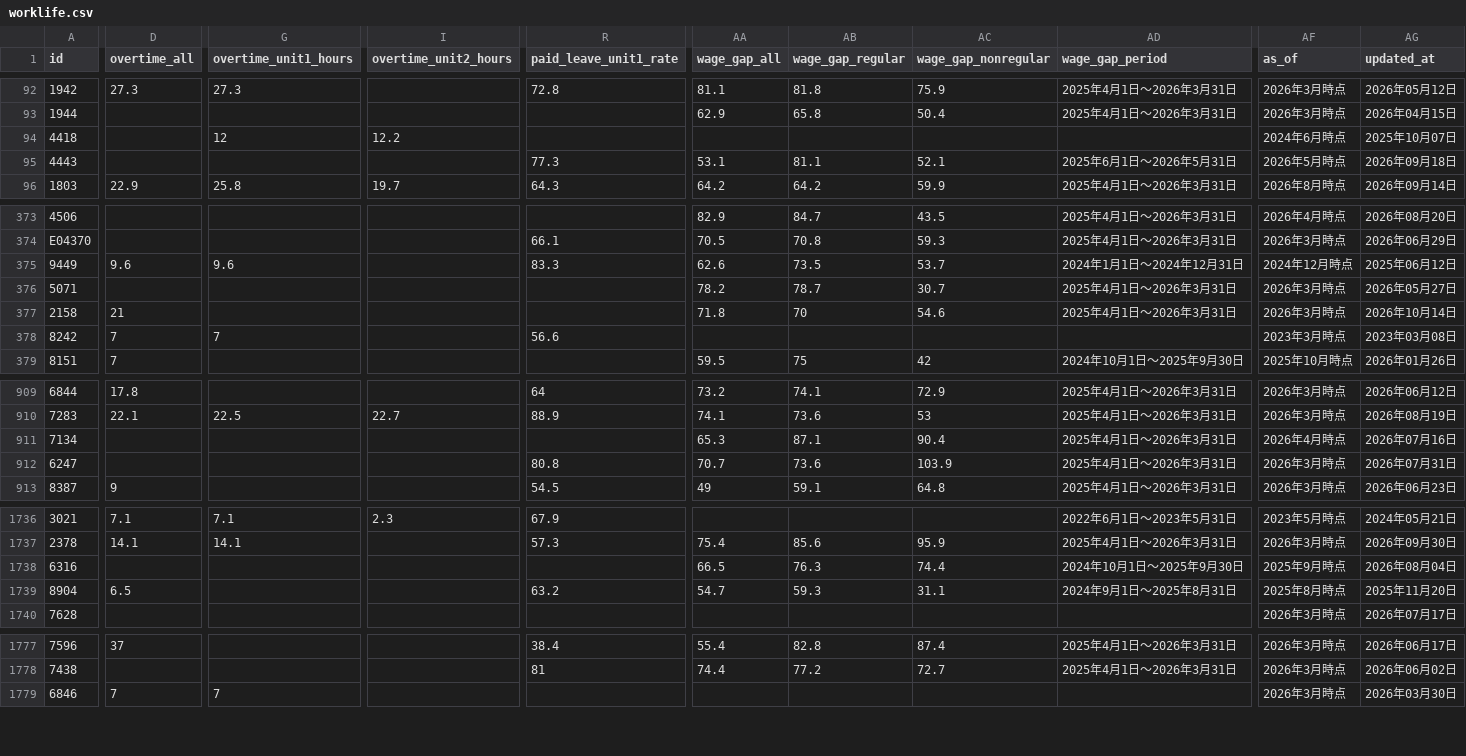
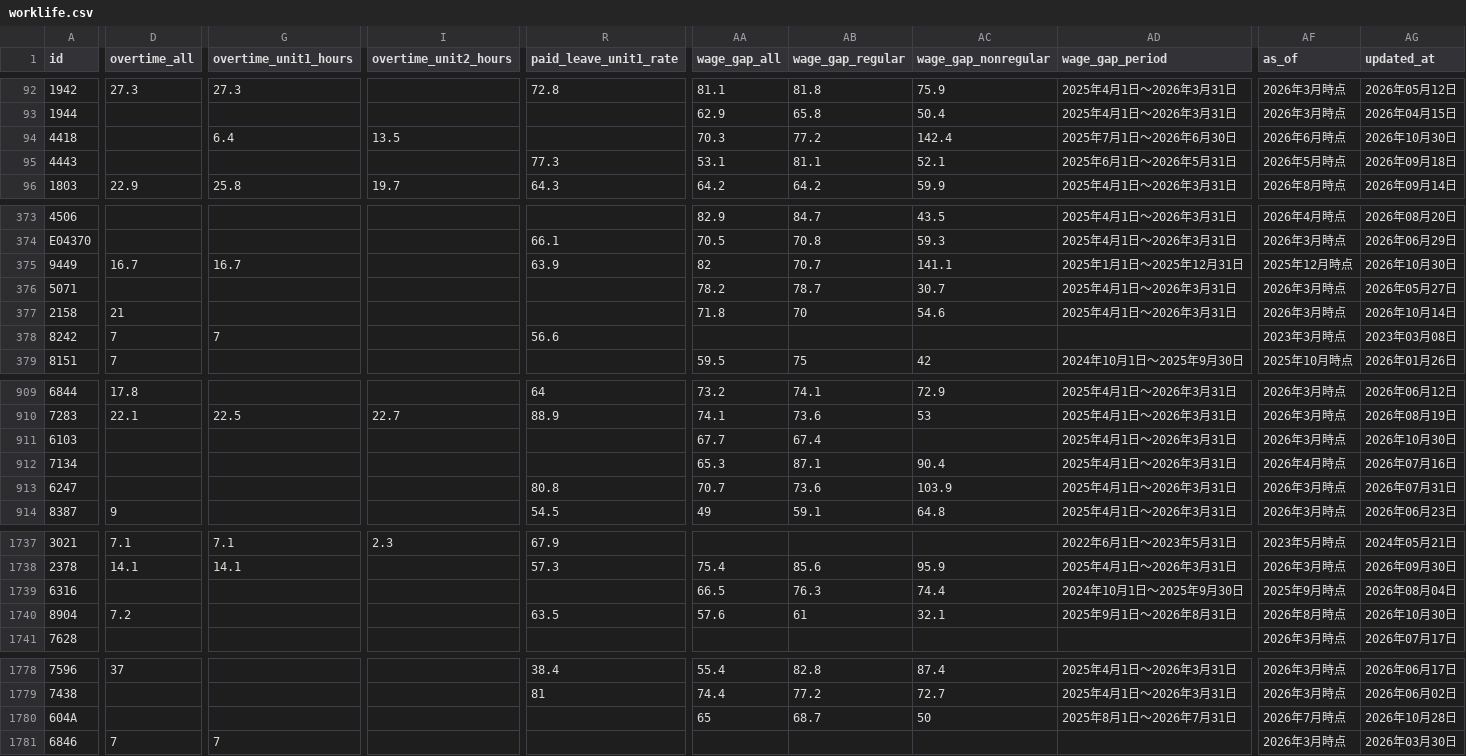
Before and after one commit to varmil/nenshu, a CSV file: pipeline/data/worklife.csv, drawn as a sheet; only a part is shown, gaps mark what is left out; addresses are those after the commit; rows hold the shown columns only; the diff covers the shown part only; the diff names each change by its address in the sheet, - before the commit and + after, or states it on an @@ line.

```diff
--- a/pipeline/data/worklife.csv
+++ b/pipeline/data/worklife.csv
-G94 (overtime_unit1_hours): 12
+G94 (overtime_unit1_hours): 6.4
-I94 (overtime_unit2_hours): 12.2
+I94 (overtime_unit2_hours): 13.5
-AA94 (wage_gap_all): (empty)
+AA94 (wage_gap_all): 70.3
-AB94 (wage_gap_regular): (empty)
+AB94 (wage_gap_regular): 77.2
-AC94 (wage_gap_nonregular): (empty)
+AC94 (wage_gap_nonregular): 142.4
-AD94 (wage_gap_period): (empty)
+AD94 (wage_gap_period): 2025年7月1日～2026年6月30日
-AF94 (as_of): 2024年6月時点
+AF94 (as_of): 2026年6月時点
-AG94 (updated_at): 2025年10月07日
+AG94 (updated_at): 2026年10月30日
-D375 (overtime_all): 9.6
+D375 (overtime_all): 16.7
-G375 (overtime_unit1_hours): 9.6
+G375 (overtime_unit1_hours): 16.7
-R375 (paid_leave_unit1_rate): 83.3
+R375 (paid_leave_unit1_rate): 63.9
-AA375 (wage_gap_all): 62.6
+AA375 (wage_gap_all): 82
-AB375 (wage_gap_regular): 73.5
+AB375 (wage_gap_regular): 70.7
-AC375 (wage_gap_nonregular): 53.7
+AC375 (wage_gap_nonregular): 141.1
-AD375 (wage_gap_period): 2024年1月1日～2024年12月31日
+AD375 (wage_gap_period): 2025年1月1日～2025年12月31日
-AF375 (as_of): 2024年12月時点
+AF375 (as_of): 2025年12月時点
-AG375 (updated_at): 2025年06月12日
+AG375 (updated_at): 2026年10月30日
+row 911: 6103 |  |  |  |  | 67.7 | 67.4 |  | 2025年4月1日～2026年3月31日 | 2026年3月時点 | 2026年10月30日
-D1740 (overtime_all): 6.5
+D1740 (overtime_all): 7.2
-R1740 (paid_leave_unit1_rate): 63.2
+R1740 (paid_leave_unit1_rate): 63.5
-AA1740 (wage_gap_all): 54.7
+AA1740 (wage_gap_all): 57.6
-AB1740 (wage_gap_regular): 59.3
+AB1740 (wage_gap_regular): 61
-AC1740 (wage_gap_nonregular): 31.1
+AC1740 (wage_gap_nonregular): 32.1
-AD1740 (wage_gap_period): 2024年9月1日～2025年8月31日
+AD1740 (wage_gap_period): 2025年9月1日～2026年8月31日
-AF1740 (as_of): 2025年8月時点
+AF1740 (as_of): 2026年8月時点
-AG1740 (updated_at): 2025年11月20日
+AG1740 (updated_at): 2026年10月30日
+row 1780: 604A |  |  |  |  | 65 | 68.7 | 50 | 2025年8月1日～2026年7月31日 | 2026年7月時点 | 2026年10月28日
```
Also changed, not shown: 6 edited cells elsewhere in this file, pipeline/data/analysis_text_manifest.csv, pipeline/data/ledger.csv, 24 other files.
